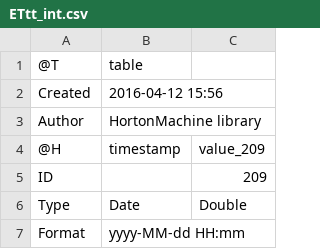
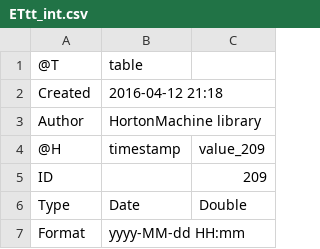
Before and after one commit to GEOframeOMSProjects/OMS_Project_TT, a CSV file: Integrator/output/ETtt_int.csv, drawn as a sheet; only a part is shown.

```diff
--- a/Integrator/output/ETtt_int.csv
+++ b/Integrator/output/ETtt_int.csv
@@ -1,3 +1,3 @@
 @T,table
-Created,2016-04-12 15:56
+Created,2016-04-12 21:18
 Author,HortonMachine library
```
Also changed, not shown: Integrator/output/Qtt_int.csv, 15 other files.
